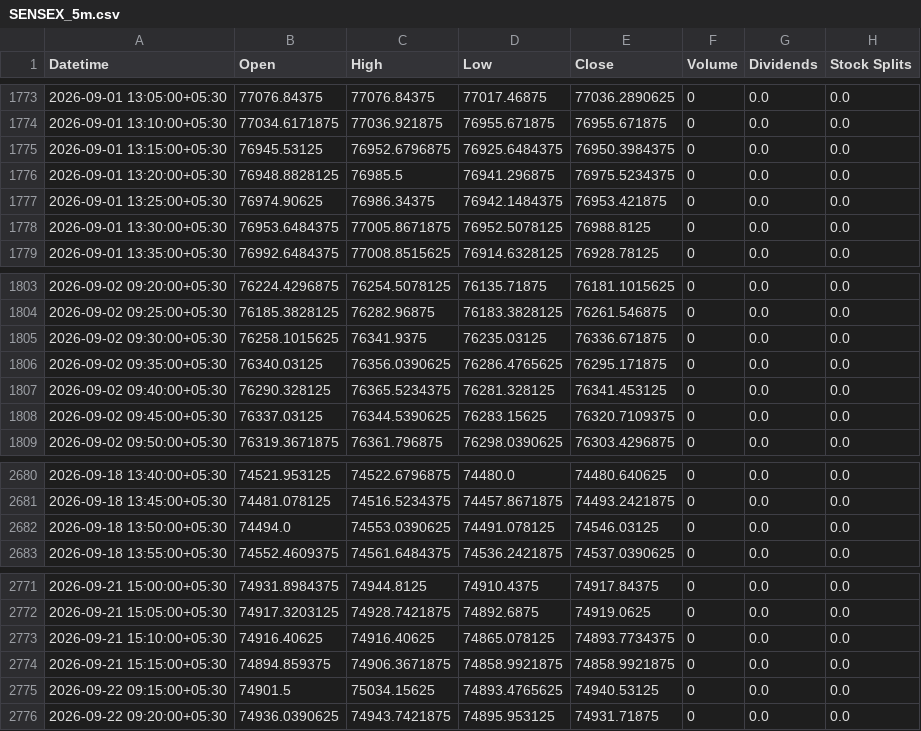
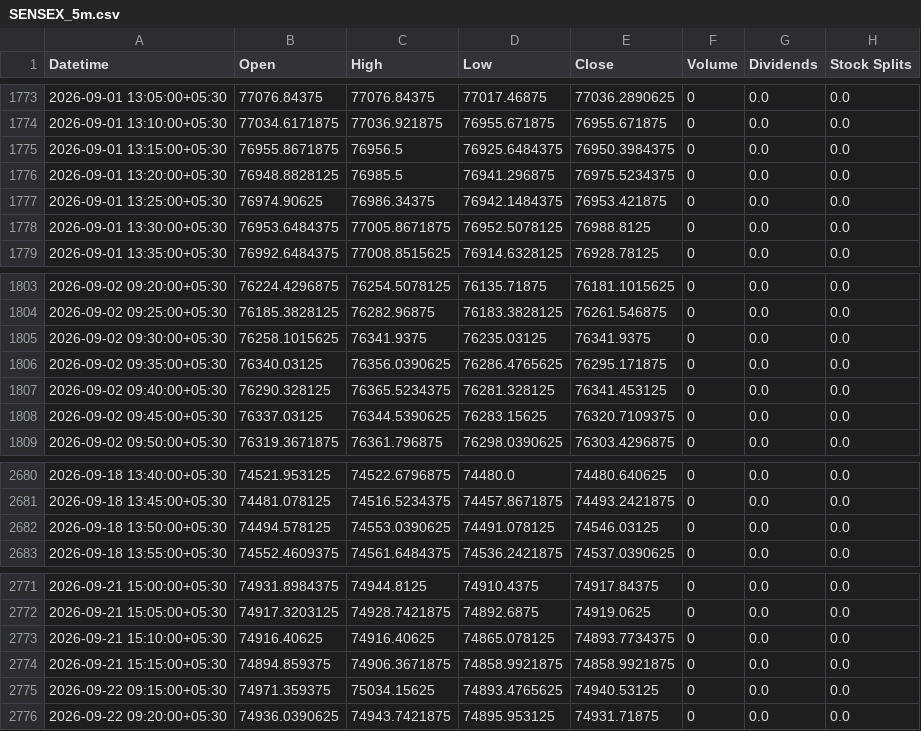
Before and after one commit to Hari8282/indian-market-predictor, a CSV file: data/yahoo_5m/SENSEX_5m.csv, drawn as a sheet; only a part is shown, gaps mark what is left out.

Commit message:
Update SENSEX 5m history (3748 rows)

```diff
--- a/data/yahoo_5m/SENSEX_5m.csv
+++ b/data/yahoo_5m/SENSEX_5m.csv
@@ -1774,3 +1774,3 @@ Datetime,Open,High,Low,Close,Volume,Dividends,Stock Splits
 2026-09-01 13:10:00+05:30,77034.6171875,77036.921875,76955.671875,76955.671875,0,0.0,0.0
-2026-09-01 13:15:00+05:30,76945.53125,76952.6796875,76925.6484375,76950.3984375,0,0.0,0.0
+2026-09-01 13:15:00+05:30,76955.8671875,76956.5,76925.6484375,76950.3984375,0,0.0,0.0
 2026-09-01 13:20:00+05:30,76948.8828125,76985.5,76941.296875,76975.5234375,0,0.0,0.0
@@ -1804,3 +1804,3 @@ Datetime,Open,High,Low,Close,Volume,Dividends,Stock Splits
 2026-09-02 09:25:00+05:30,76185.3828125,76282.96875,76183.3828125,76261.546875,0,0.0,0.0
-2026-09-02 09:30:00+05:30,76258.1015625,76341.9375,76235.03125,76336.671875,0,0.0,0.0
+2026-09-02 09:30:00+05:30,76258.1015625,76341.9375,76235.03125,76341.9375,0,0.0,0.0
 2026-09-02 09:35:00+05:30,76340.03125,76356.0390625,76286.4765625,76295.171875,0,0.0,0.0
@@ -2681,3 +2681,3 @@ Datetime,Open,High,Low,Close,Volume,Dividends,Stock Splits
 2026-09-18 13:45:00+05:30,74481.078125,74516.5234375,74457.8671875,74493.2421875,0,0.0,0.0
-2026-09-18 13:50:00+05:30,74494.0,74553.0390625,74491.078125,74546.03125,0,0.0,0.0
+2026-09-18 13:50:00+05:30,74494.578125,74553.0390625,74491.078125,74546.03125,0,0.0,0.0
 2026-09-18 13:55:00+05:30,74552.4609375,74561.6484375,74536.2421875,74537.0390625,0,0.0,0.0
@@ -2774,3 +2774,3 @@ Datetime,Open,High,Low,Close,Volume,Dividends,Stock Splits
 2026-09-21 15:15:00+05:30,74894.859375,74906.3671875,74858.9921875,74858.9921875,0,0.0,0.0
-2026-09-22 09:15:00+05:30,74901.5,75034.15625,74893.4765625,74940.53125,0,0.0,0.0
+2026-09-22 09:15:00+05:30,74971.359375,75034.15625,74893.4765625,74940.53125,0,0.0,0.0
 2026-09-22 09:20:00+05:30,74936.0390625,74943.7421875,74895.953125,74931.71875,0,0.0,0.0
```
